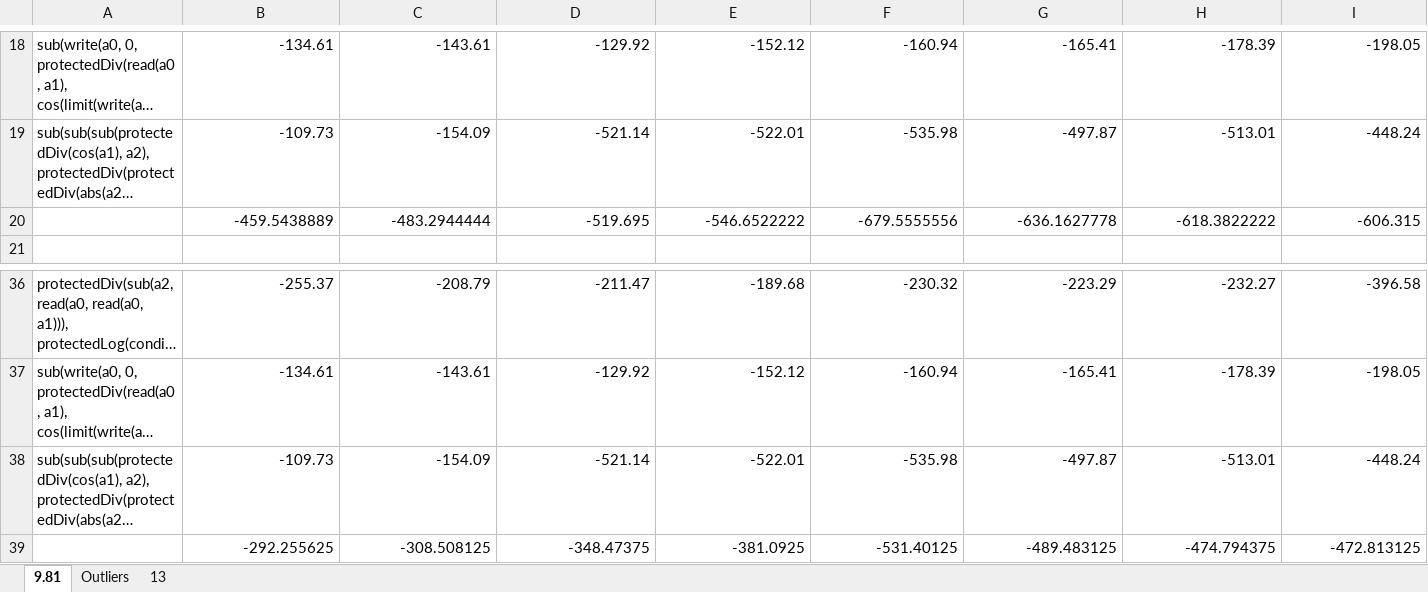
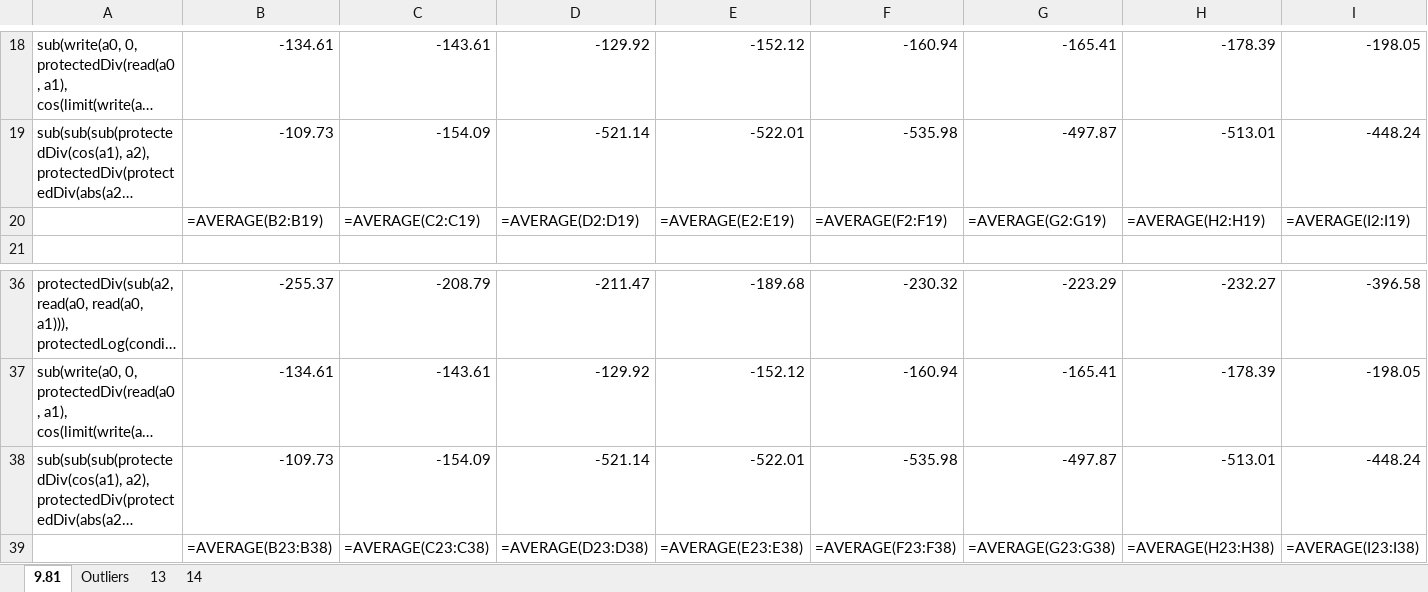
Before and after one commit to Ctrl-Sky/partly_observable_pendulum, an Excel workbook: pendulum/work_on_memory/memory_grav.xlsx, sheet 9.81, drawn as a sheet; only a part is shown, gaps mark what is left out; long unchanged cells end in …; values as stored, in another font and other column widths than the file's, no borders; formulas without a stored value are shown as written; removed rows and columns are numbered as before the commit, all else as after; rows hold the shown columns only; the diff names each change by its address in the sheet, - before the commit and + after, or states it on an @@ line.

```diff
--- a/pendulum/work_on_memory/memory_grav.xlsx (sheet 9.81)
+++ b/pendulum/work_on_memory/memory_grav.xlsx (sheet 9.81)
+sheet tab: 14
-row 20:  | -459.5438889 | -483.2944444 | -519.695 | -546.6522222 | -679.5555556 | -636.1627778 | -618.3822222 | -606.315
+row 20:  | =AVERAGE(B2:B19) | =AVERAGE(C2:C19) | =AVERAGE(D2:D19) | =AVERAGE(E2:E19) | =AVERAGE(F2:F19) | =AVERAGE(G2:G19) | =AVERAGE(H2:H19) | =AVERAGE(I2:I19)
-row 39:  | -292.255625 | -308.508125 | -348.47375 | -381.0925 | -531.40125 | -489.483125 | -474.794375 | -472.813125
+row 39:  | =AVERAGE(B23:B38) | =AVERAGE(C23:C38) | =AVERAGE(D23:D38) | =AVERAGE(E23:E38) | =AVERAGE(F23:F38) | =AVERAGE(G23:G38) | =AVERAGE(H23:H38) | =AVERAGE(I23:I38)
```
Also changed, not shown: 1 other file.
